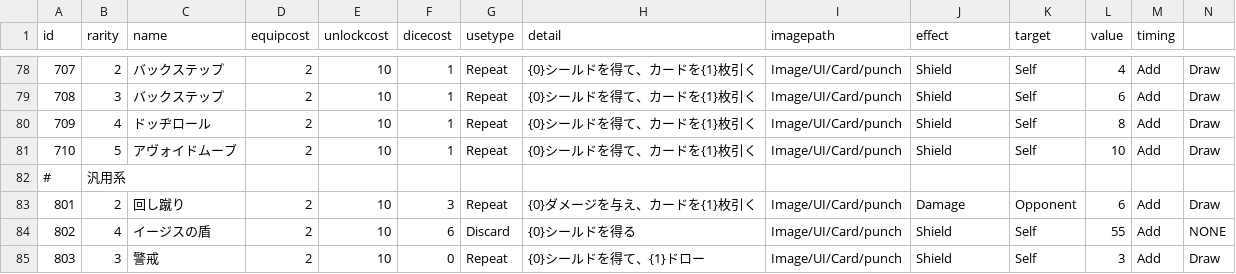
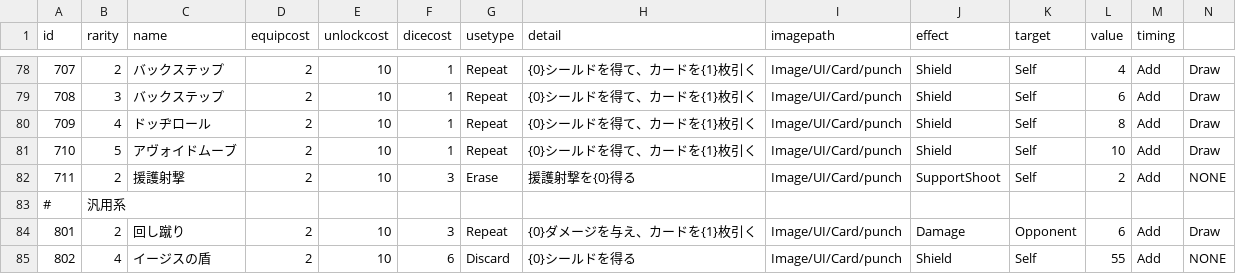
Before and after one commit to yamashita8655/STSLike, a CSV file: Assets/Resources/Csv/actiontable2.csv, drawn as a sheet; only a part is shown, gaps mark what is left out; the shorter side is filled out with more unchanged rows; rows hold the shown columns only; the diff names each change by its address in the sheet, - before the commit and + after, or states it on an @@ line.

```diff
--- a/Assets/Resources/Csv/actiontable2.csv
+++ b/Assets/Resources/Csv/actiontable2.csv
+row 82: 711 | 2 | 援護射撃 | 2 | 10 | 3 | Erase | 援護射撃を{0}得る | Image/UI/Card/punch | SupportShoot | Self | 2 | Add | NONE
```
Also changed, not shown: 11 other files.
